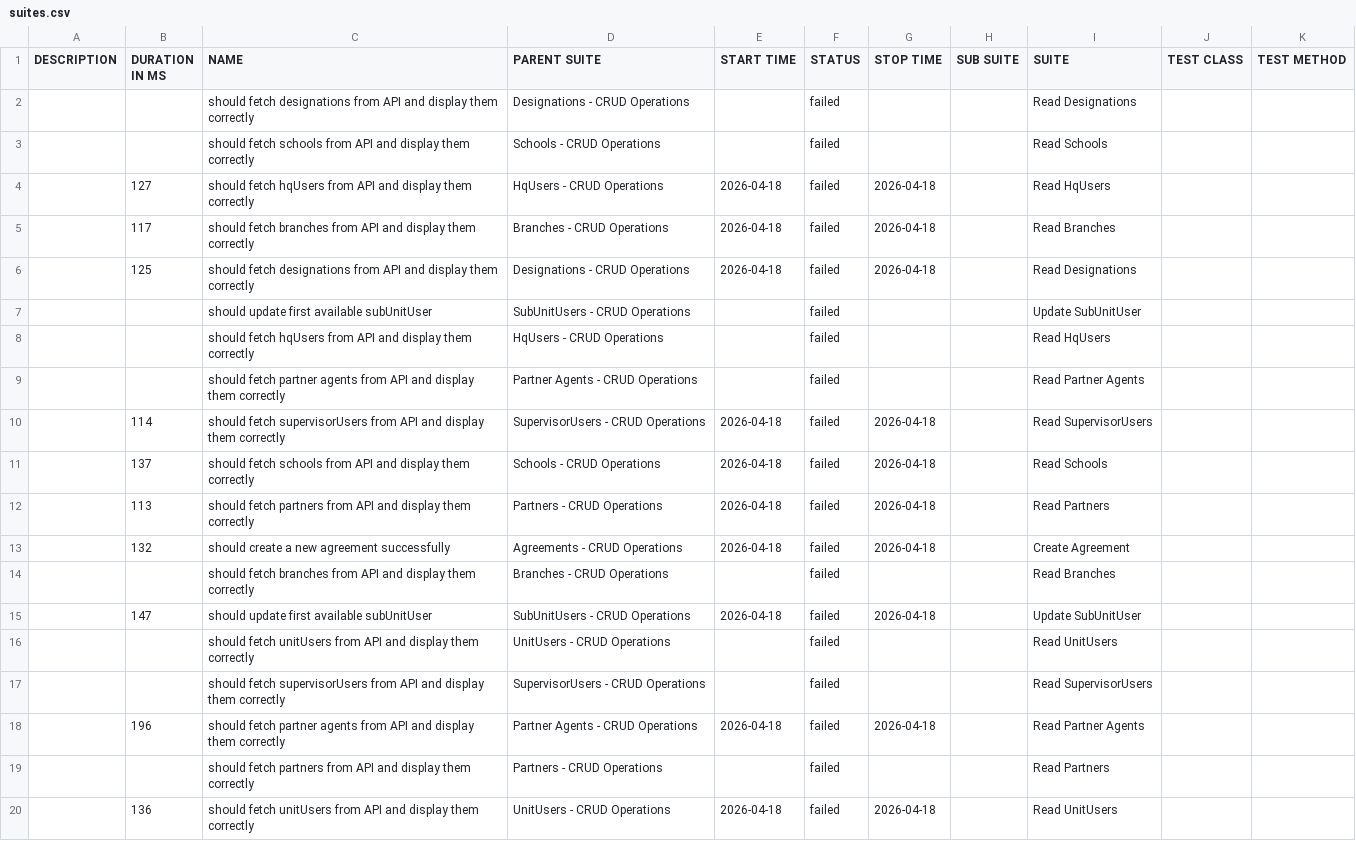
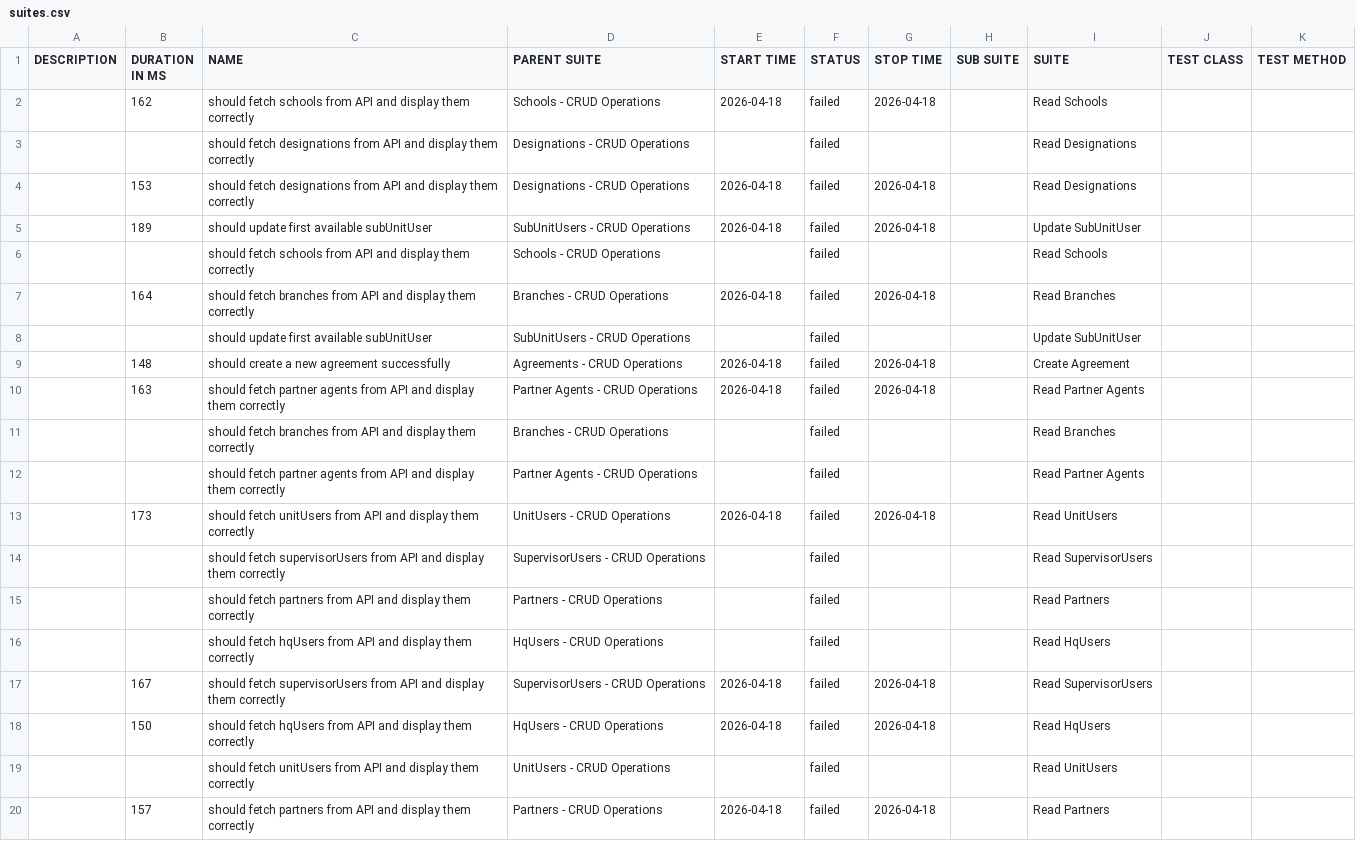
Before and after one commit to akira3231/applyNote-main, a CSV file: data/suites.csv, drawn as a sheet.

```diff
--- a/data/suites.csv
+++ b/data/suites.csv
@@ -1,20 +1,20 @@
 "DESCRIPTION","DURATION IN MS","NAME","PARENT SUITE","START TIME","STATUS","STOP TIME","SUB SUITE","SUITE","TEST CLASS","TEST METHOD"
+"","162","should fetch schools from API and display them correctly","Schools - CRUD Operations","2026-04-18","failed","2026-04-18","","Read Schools","",""
 "","","should fetch designations from API and display them correctly","Designations - CRUD Operations","","failed","","","Read Designations","",""
+"","153","should fetch designations from API and display them correctly","Designations - CRUD Operations","2026-04-18","failed","2026-04-18","","Read Designations","",""
+"","189","should update first available subUnitUser","SubUnitUsers - CRUD Operations","2026-04-18","failed","2026-04-18","","Update SubUnitUser","",""
 "","","should fetch schools from API and display them correctly","Schools - CRUD Operations","","failed","","","Read Schools","",""
-"","127","should fetch hqUsers from API and display them correctly","HqUsers - CRUD Operations","2026-04-18","failed","2026-04-18","","Read HqUsers","",""
-"","117","should fetch branches from API and display them correctly","Branches - CRUD Operations","2026-04-18","failed","2026-04-18","","Read Branches","",""
-"","125","should fetch designations from API and display them correctly","Designations - CRUD Operations","2026-04-18","failed","2026-04-18","","Read Designations","",""
+"","164","should fetch branches from API and display them correctly","Branches - CRUD Operations","2026-04-18","failed","2026-04-18","","Read Branches","",""
 "","","should update first available subUnitUser","SubUnitUsers - CRUD Operations","","failed","","","Update SubUnitUser","",""
+"","148","should create a new agreement successfully","Agreements - CRUD Operations","2026-04-18","failed","2026-04-18","","Create Agreement","",""
+"","163","should fetch partner agents from API and display them correctly","Partner Agents - CRUD Operations","2026-04-18","failed","2026-04-18","","Read Partner Agents","",""
+"","","should fetch branches from API and display them correctly","Branches - CRUD Operations","","failed","","","Read Branches","",""
+"","","should fetch partner agents from API and display them correctly","Partner Agents - CRUD Operations","","failed","","","Read Partner Agents","",""
+"","173","should fetch unitUsers from API and display them correctly","UnitUsers - CRUD Operations","2026-04-18","failed","2026-04-18","","Read UnitUsers","",""
+"","","should fetch supervisorUsers from API and display them correctly","SupervisorUsers - CRUD Operations","","failed","","","Read SupervisorUsers","",""
+"","","should fetch partners from API and display them correctly","Partners - CRUD Operations","","failed","","","Read Partners","",""
 "","","should fetch hqUsers from API and display them correctly","HqUsers - CRUD Operations","","failed","","","Read HqUsers","",""
-"","","should fetch partner agents from API and display them correctly","Partner Agents - CRUD Operations","","failed","","","Read Partner Agents","",""
-"","114","should fetch supervisorUsers from API and display them correctly","SupervisorUsers - CRUD Operations","2026-04-18","failed","2026-04-18","","Read SupervisorUsers","",""
-"","137","should fetch schools from API and display them correctly","Schools - CRUD Operations","2026-04-18","failed","2026-04-18","","Read Schools","",""
-"","113","should fetch partners from API and display them correctly","Partners - CRUD Operations","2026-04-18","failed","2026-04-18","","Read Partners","",""
-"","132","should create a new agreement successfully","Agreements - CRUD Operations","2026-04-18","failed","2026-04-18","","Create Agreement","",""
-"","","should fetch branches from API and display them correctly","Branches - CRUD Operations","","failed","","","Read Branches","",""
-"","147","should update first available subUnitUser","SubUnitUsers - CRUD Operations","2026-04-18","failed","2026-04-18","","Update SubUnitUser","",""
+"","167","should fetch supervisorUsers from API and display them correctly","SupervisorUsers - CRUD Operations","2026-04-18","failed","2026-04-18","","Read SupervisorUsers","",""
+"","150","should fetch hqUsers from API and display them correctly","HqUsers - CRUD Operations","2026-04-18","failed","2026-04-18","","Read HqUsers","",""
 "","","should fetch unitUsers from API and display them correctly","UnitUsers - CRUD Operations","","failed","","","Read UnitUsers","",""
-"","","should fetch supervisorUsers from API and display them correctly","SupervisorUsers - CRUD Operations","","failed","","","Read SupervisorUsers","",""
-"","196","should fetch partner agents from API and display them correctly","Partner Agents - CRUD Operations","2026-04-18","failed","2026-04-18","","Read Partner Agents","",""
-"","","should fetch partners from API and display them correctly","Partners - CRUD Operations","","failed","","","Read Partners","",""
-"","136","should fetch unitUsers from API and display them correctly","UnitUsers - CRUD Operations","2026-04-18","failed","2026-04-18","","Read UnitUsers","",""
+"","157","should fetch partners from API and display them correctly","Partners - CRUD Operations","2026-04-18","failed","2026-04-18","","Read Partners","",""
```
Also changed, not shown: 56 other files.
